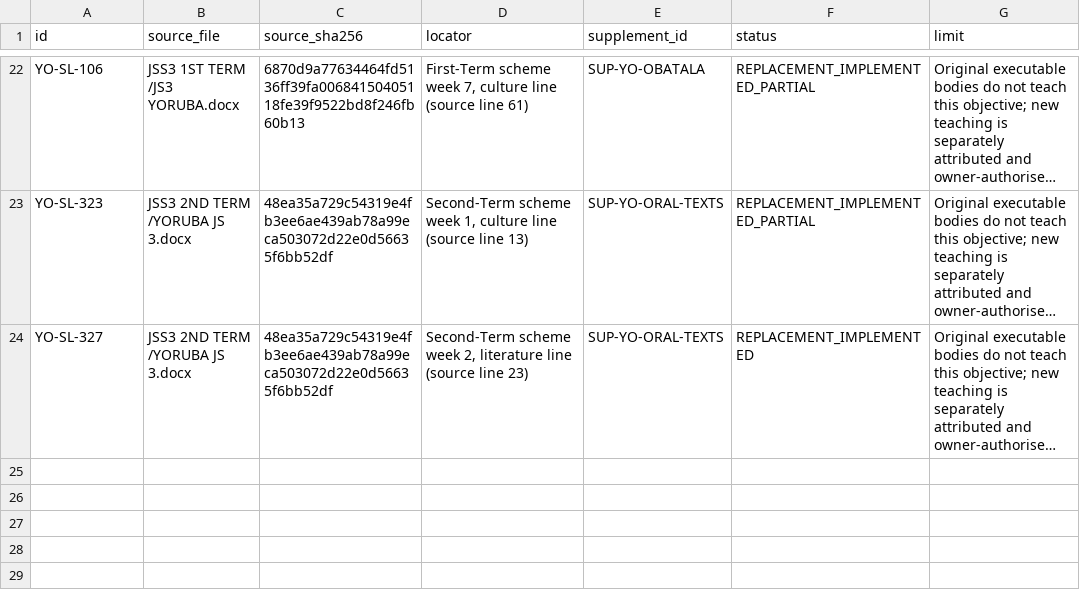
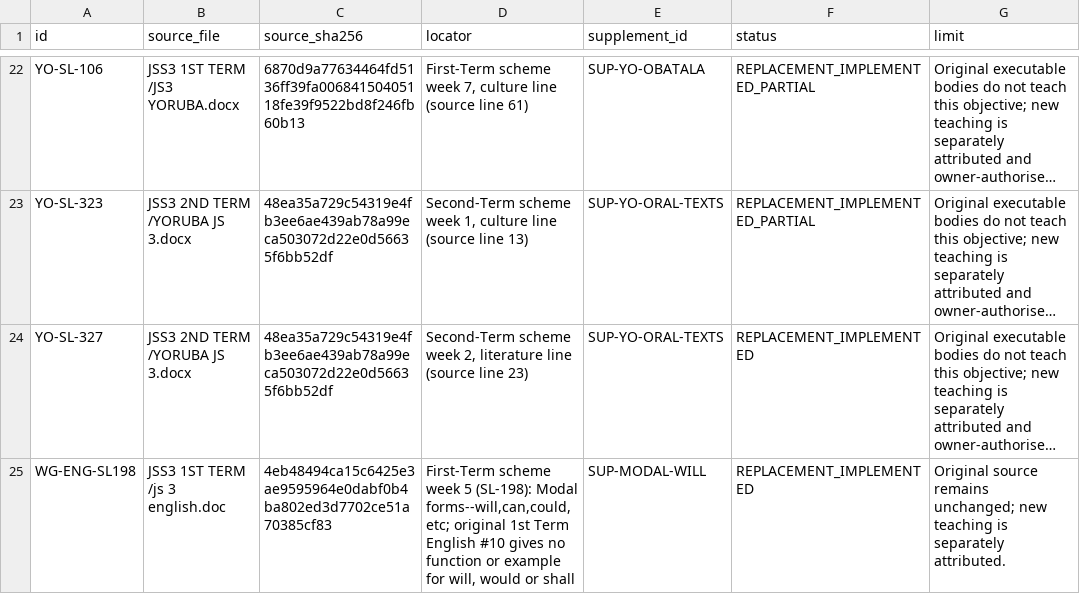
Before and after one commit to PDS-David/sts-school-app, a CSV file: docs/jss3/replacements/WIDER_WORKSTREAMS.csv, drawn as a sheet; only a part is shown, gaps mark what is left out; long unchanged cells end in …; the diff names each change by its address in the sheet, - before the commit and + after, or states it on an @@ line.

```diff
--- a/docs/jss3/replacements/WIDER_WORKSTREAMS.csv
+++ b/docs/jss3/replacements/WIDER_WORKSTREAMS.csv
+row 25: WG-ENG-SL198 | JSS3 1ST TERM /js 3 english.doc | 4eb48494ca15c6425e3ae9595964e0dabf0b4ba802ed3d7702ce51a70385cf83 | First-Term scheme week 5 (SL-198): Modal forms--will,can,could,etc; original 1st Term English #10 gives no function or example for will, would or shall | SUP-MODAL-WILL | REPLACEMENT_IMPLEMENTED | Original source remains unchanged; new teaching is separately attributed.
```
Also changed, not shown: docs/jss3/OPEN_BLOCKERS.csv, docs/jss3/SEMANTIC_CLOSURE.csv, 7 other files.
